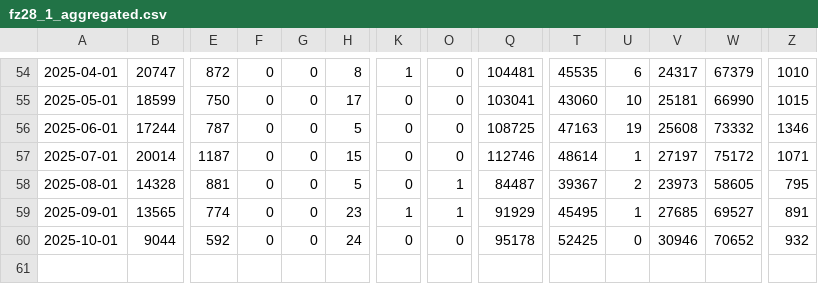
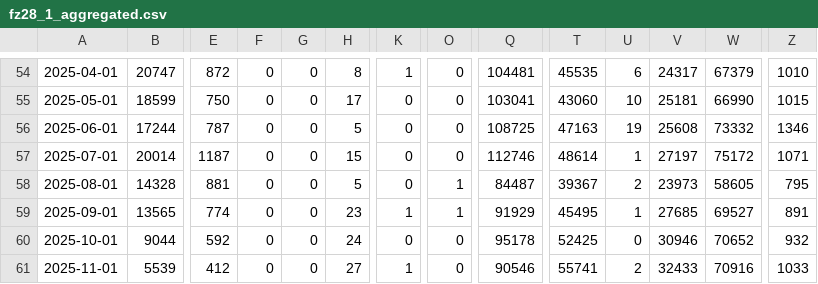
Before and after one commit to DerGenaue/ev_transition, a CSV file: data/de-kba/fz28_1_aggregated.csv, drawn as a sheet; only a part is shown, gaps mark what is left out; rows hold the shown columns only; the diff names each change by its address in the sheet, - before the commit and + after, or states it on an @@ line.

```diff
--- a/data/de-kba/fz28_1_aggregated.csv
+++ b/data/de-kba/fz28_1_aggregated.csv
+row 61: 2025-11-01 | 5539 | 412 | 0 | 0 | 27 | 1 | 0 | 90546 | 55741 | 2 | 32433 | 70916 | 1033
```
Also changed, not shown: 47 other files.
